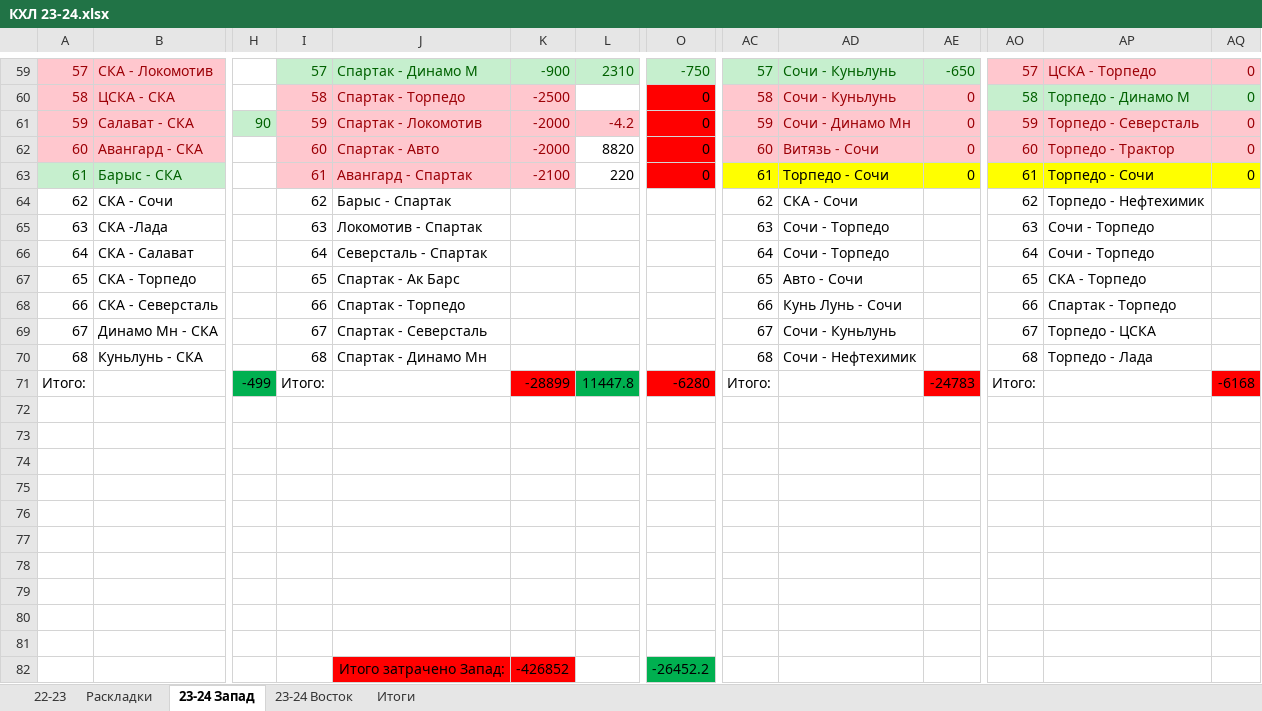
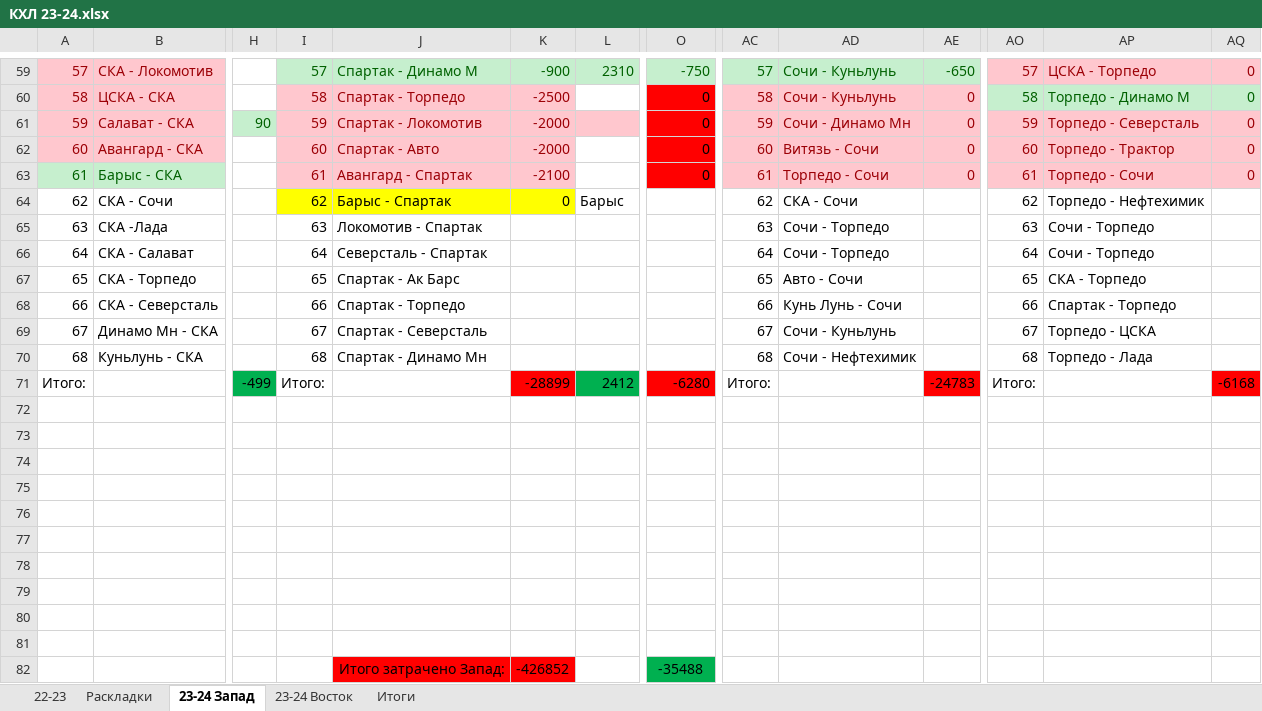
Before and after one commit to EugenySobyanin/Repository_1, an Excel workbook: Ставки/КХЛ 23-24.xlsx, sheet 23-24 Запад, drawn as a sheet; only a part is shown, gaps mark what is left out; values as stored, in another font and other column widths than the file's, no borders; the diff names each change by its address in the sheet, - before the commit and + after, or states it on an @@ line.

```diff
--- a/Ставки/КХЛ 23-24.xlsx (sheet 23-24 Запад)
+++ b/Ставки/КХЛ 23-24.xlsx (sheet 23-24 Запад)
-L61: -4.2
+L61: (empty)
-L62: 8820
+L62: (empty)
-L63: 220
+L63: (empty)
@@ AC63:AE63 fill: #FFFF00 → #FFC7CE, text colour: black → #9C0006 @@
@@ AO63:AQ63 fill: #FFFF00 → #FFC7CE, text colour: black → #9C0006 @@
-I64:K64 fill: none
+I64:K64 fill: #FFFF00
-K64: (empty)
+K64: 0
-L64: (empty)
+L64: Барыс
-L71: 11447.8
+L71: 2412
-O82: -26452.2
+O82: -35488
```
Also changed, not shown: sheet 23-24 Восток, formulas that keep their value, 5 other files.
